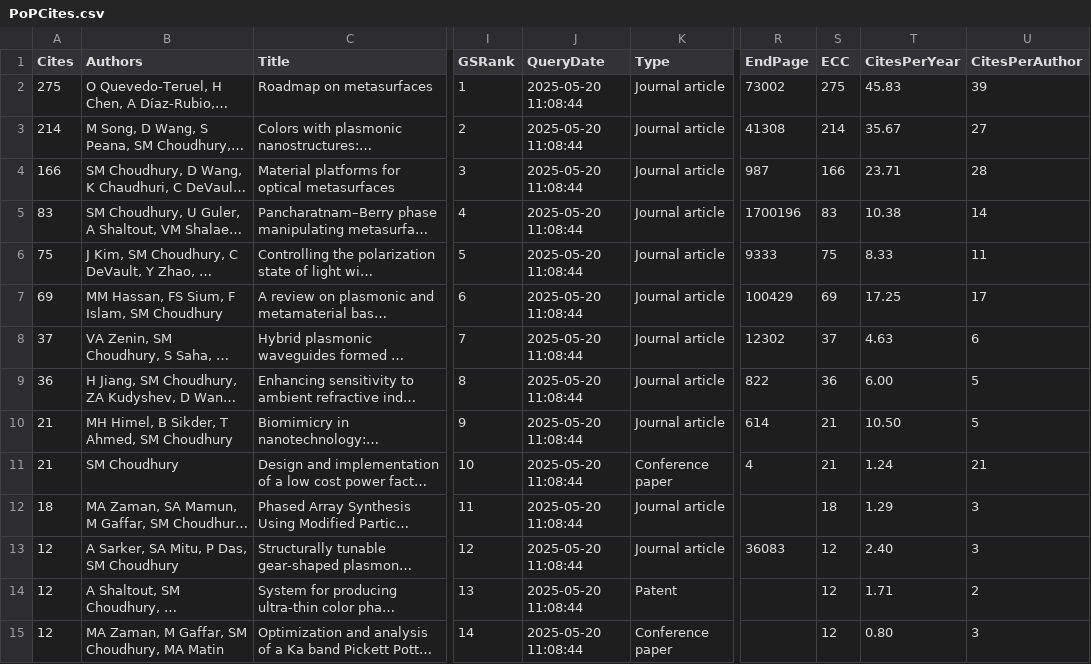
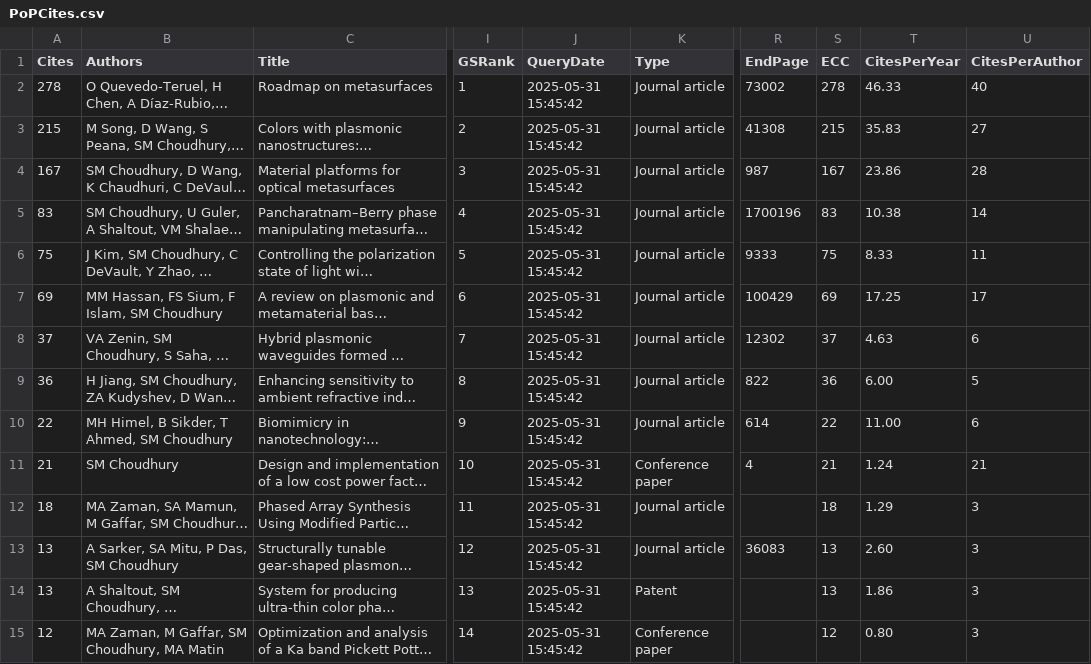
Before and after one commit to sajidbuet/sajidbuet.github.io, a CSV file: cv/PoPCites.csv, drawn as a sheet; only a part is shown, gaps mark what is left out; long unchanged cells end in …; the diff covers the shown part only; the diff names each change by its address in the sheet, - before the commit and + after, or states it on an @@ line.

```diff
--- a/cv/PoPCites.csv
+++ b/cv/PoPCites.csv
-A2 (Cites): 275
+A2 (Cites): 278
-J2:J15 (QueryDate): 2025-05-20 11:08:44
+J2:J15 (QueryDate): 2025-05-31 15:45:42
-S2 (ECC): 275
+S2 (ECC): 278
-T2 (CitesPerYear): 45.83
+T2 (CitesPerYear): 46.33
-U2 (CitesPerAuthor): 39
+U2 (CitesPerAuthor): 40
-A3 (Cites): 214
+A3 (Cites): 215
-S3 (ECC): 214
+S3 (ECC): 215
-T3 (CitesPerYear): 35.67
+T3 (CitesPerYear): 35.83
-A4 (Cites): 166
+A4 (Cites): 167
-S4 (ECC): 166
+S4 (ECC): 167
-T4 (CitesPerYear): 23.71
+T4 (CitesPerYear): 23.86
-A10 (Cites): 21
+A10 (Cites): 22
-S10 (ECC): 21
+S10 (ECC): 22
-T10 (CitesPerYear): 10.50
+T10 (CitesPerYear): 11.00
-U10 (CitesPerAuthor): 5
+U10 (CitesPerAuthor): 6
-A13:A14 (Cites): 12
+A13:A14 (Cites): 13
-S13:S14 (ECC): 12
+S13:S14 (ECC): 13
-T13 (CitesPerYear): 2.40
+T13 (CitesPerYear): 2.60
-T14 (CitesPerYear): 1.71
+T14 (CitesPerYear): 1.86
-U14 (CitesPerAuthor): 2
+U14 (CitesPerAuthor): 3
```
Also changed, not shown: 2 added rows, 1 removed row and 56 edited cells elsewhere in this file, cv/PoPMetrics.csv, 13 other files.
